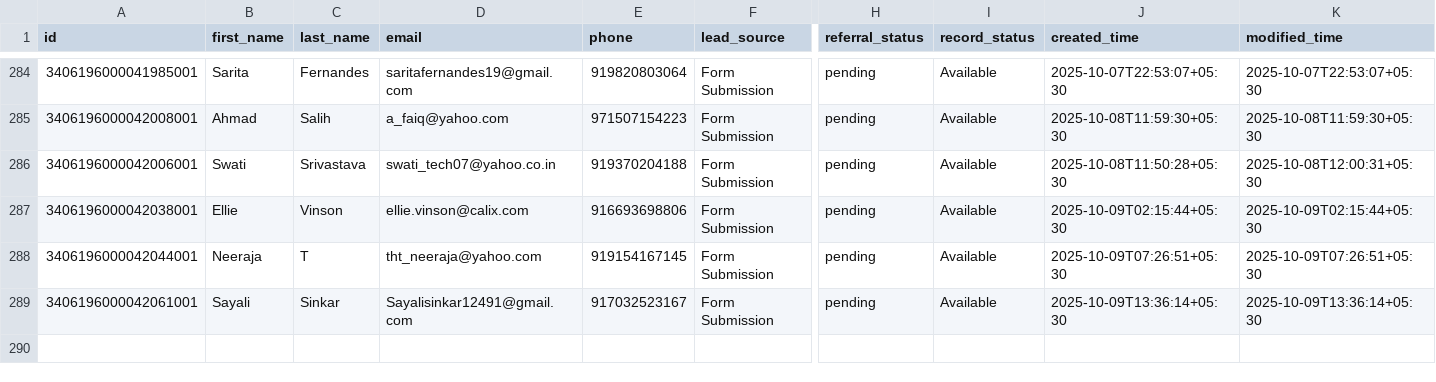
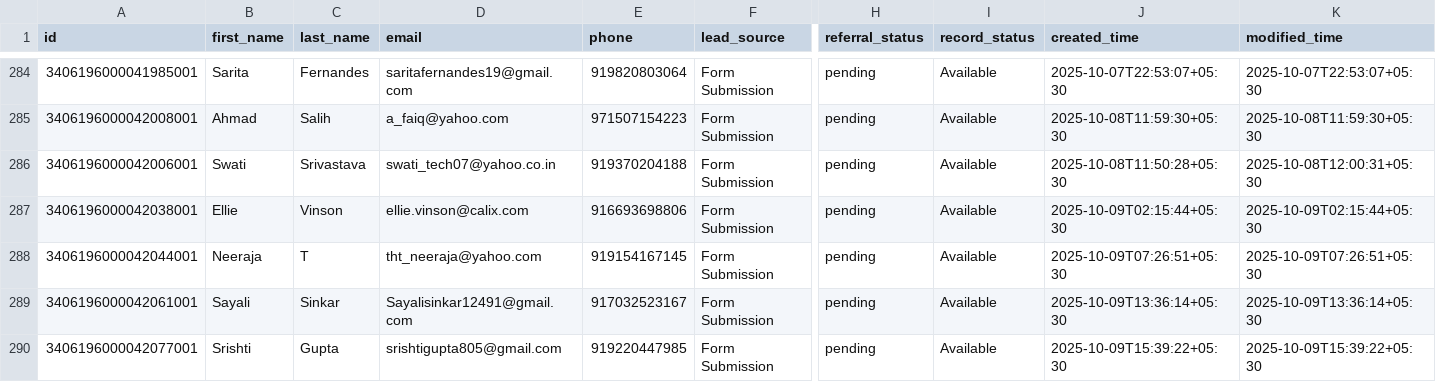
Before and after one commit to navneet-xmonks/leads, a CSV file: erickson_leads.csv, drawn as a sheet; only a part is shown, gaps mark what is left out; rows hold the shown columns only; the diff names each change by its address in the sheet, - before the commit and + after, or states it on an @@ line.

```diff
--- a/erickson_leads.csv
+++ b/erickson_leads.csv
+row 290: 3406196000042077001 | Srishti | Gupta | srishtigupta805@gmail.com | 919220447985 | Form Submission | pending | Available | 2025-10-09T15:39:22+05:30 | 2025-10-09T15:39:22+05:30
```
Also changed, not shown: 2 other files.
